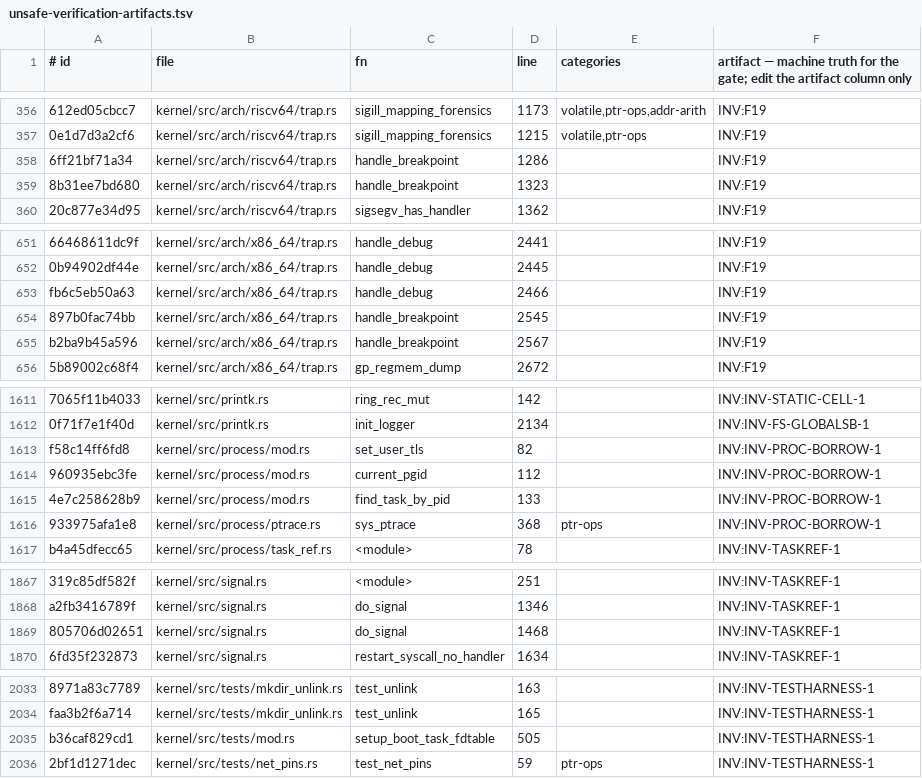
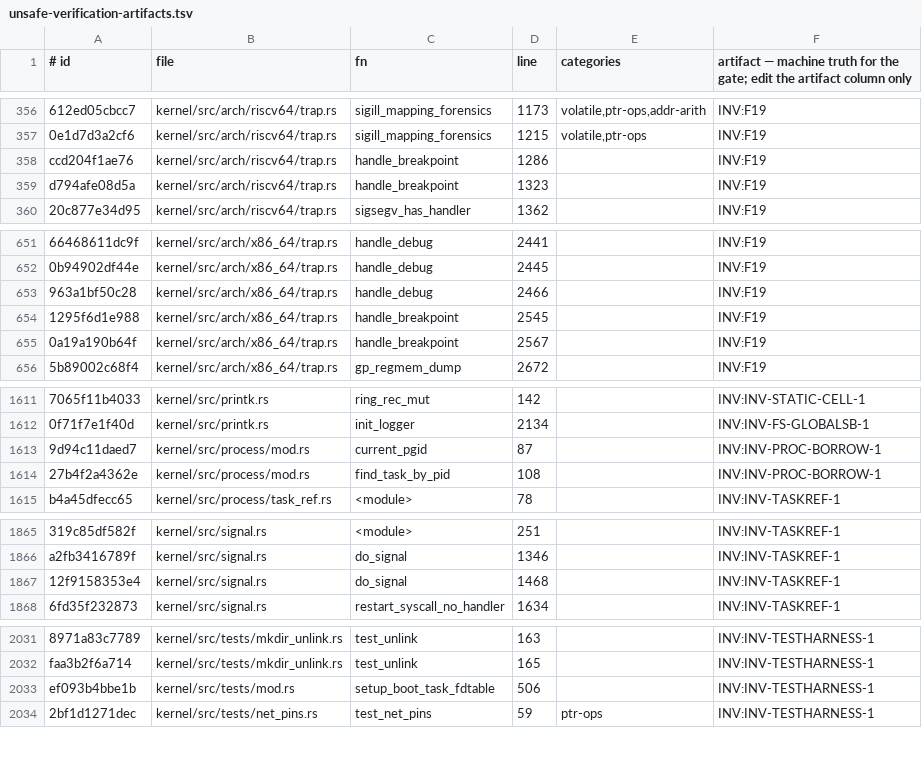
Before and after one commit to topkernel/Rux, a TSV file: docs/development/unsafe-verification-artifacts.tsv, drawn as a sheet; only a part is shown, gaps mark what is left out; removed rows and columns are numbered as before the commit, all else as after; the diff names each change by its address in the sheet, - before the commit and + after, or states it on an @@ line.

```diff
--- a/docs/development/unsafe-verification-artifacts.tsv
+++ b/docs/development/unsafe-verification-artifacts.tsv
-A358 (# id): 6ff21bf71a34
+A358 (# id): ccd204f1ae76
-A359 (# id): 8b31ee7bd680
+A359 (# id): d794afe08d5a
-A653 (# id): fb6c5eb50a63
+A653 (# id): 963a1bf50c28
-A654 (# id): 897b0fac74bb
+A654 (# id): 1295f6d1e988
-A655 (# id): b2ba9b45a596
+A655 (# id): 0a19a190b64f
-row 1613: f58c14ff6fd8 | kernel/src/process/mod.rs | set_user_tls | 82 |  | INV:INV-PROC-BORROW-1
-A1613 (# id): 960935ebc3fe
+A1613 (# id): 9d94c11daed7
-D1613 (line): 112
+D1613 (line): 87
-A1614 (# id): 4e7c258628b9
+A1614 (# id): 27b4f2a4362e
-D1614 (line): 133
+D1614 (line): 108
-row 1616: 933975afa1e8 | kernel/src/process/ptrace.rs | sys_ptrace | 368 | ptr-ops | INV:INV-PROC-BORROW-1
-A1867 (# id): 805706d02651
+A1867 (# id): 12f9158353e4
-A2033 (# id): b36caf829cd1
+A2033 (# id): ef093b4bbe1b
-D2033 (line): 505
+D2033 (line): 506
```
Also changed, not shown: docs/development/unsafe-verification-exemptions.tsv, 2 other files.
